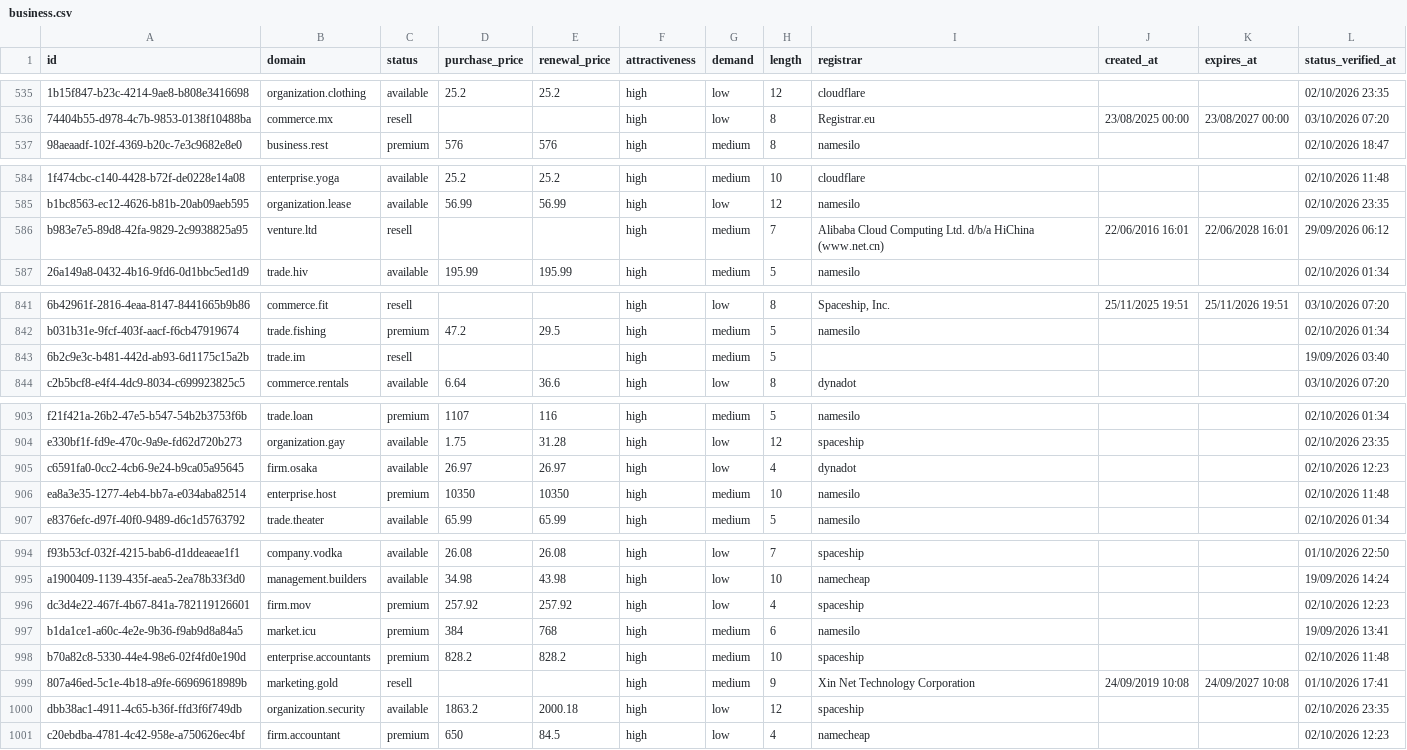
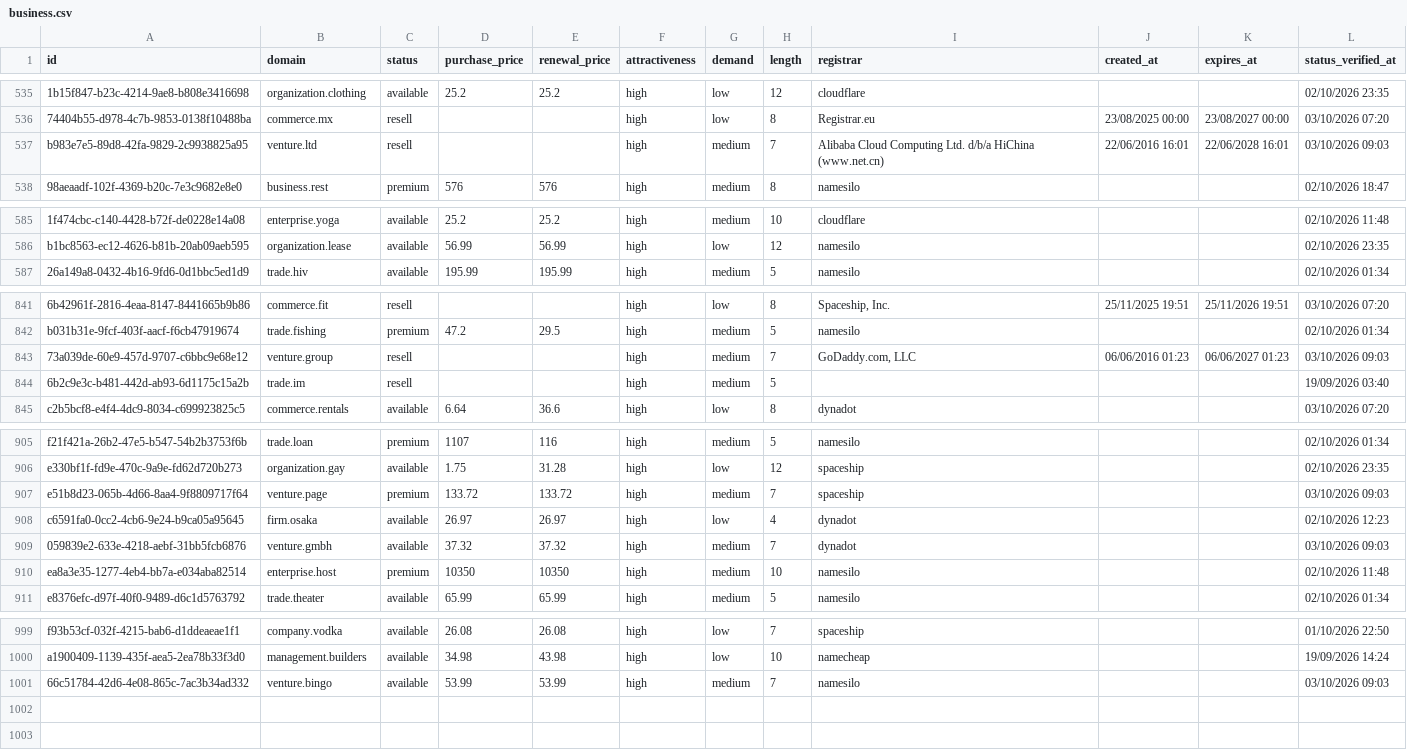
Before and after one commit to UniqueDomains/business-sector-oneword-domains, a CSV file: business.csv, drawn as a sheet; only a part is shown, gaps mark what is left out; removed rows and columns are numbered as before the commit, all else as after; the diff covers the shown part only; the diff names each change by its address in the sheet, - before the commit and + after, or states it on an @@ line.

Commit message:
Domains update

```diff
--- a/business.csv
+++ b/business.csv
+row 537: b983e7e5-89d8-42fa-9829-2c9938825a95 | venture.ltd | resell |  |  | high | medium | 7 | Alibaba Cloud Computing Ltd. d/b/a HiChina (www.net.cn) | 22/06/2016 16:01 | 22/06/2028 16:01 | 03/10/2026 09:03
-row 586: b983e7e5-89d8-42fa-9829-2c9938825a95 | venture.ltd | resell |  |  | high | medium | 7 | Alibaba Cloud Computing Ltd. d/b/a HiChina (www.net.cn) | 22/06/2016 16:01 | 22/06/2028 16:01 | 29/09/2026 06:12
+row 843: 73a039de-60e9-457d-9707-c6bbc9e68e12 | venture.group | resell |  |  | high | medium | 7 | GoDaddy.com, LLC | 06/06/2016 01:23 | 06/06/2027 01:23 | 03/10/2026 09:03
+row 907: e51b8d23-065b-4d66-8aa4-9f8809717f64 | venture.page | premium | 133.72 | 133.72 | high | medium | 7 | spaceship |  |  | 03/10/2026 09:03
+row 909: 059839e2-633e-4218-aebf-31bb5fcb6876 | venture.gmbh | available | 37.32 | 37.32 | high | medium | 7 | dynadot |  |  | 03/10/2026 09:03
-row 996: dc3d4e22-467f-4b67-841a-782119126601 | firm.mov | premium | 257.92 | 257.92 | high | low | 4 | spaceship |  |  | 02/10/2026 12:23
-row 997: b1da1ce1-a60c-4e2e-9b36-f9ab9d8a84a5 | market.icu | premium | 384 | 768 | high | medium | 6 | namesilo |  |  | 19/09/2026 13:41
-row 998: b70a82c8-5330-44e4-98e6-02f4fd0e190d | enterprise.accountants | premium | 828.2 | 828.2 | high | medium | 10 | spaceship |  |  | 02/10/2026 11:48
-row 999: 807a46ed-5c1e-4b18-a9fe-66969618989b | marketing.gold | resell |  |  | high | medium | 9 | Xin Net Technology Corporation | 24/09/2019 10:08 | 24/09/2027 10:08 | 01/10/2026 17:41
-row 1000: dbb38ac1-4911-4c65-b36f-ffd3f6f749db | organization.security | available | 1863.2 | 2000.18 | high | low | 12 | spaceship |  |  | 02/10/2026 23:35
-row 1001: c20ebdba-4781-4c42-958e-a750626ec4bf | firm.accountant | premium | 650 | 84.5 | high | low | 4 | namecheap |  |  | 02/10/2026 12:23
+row 1001: 66c51784-42d6-4e08-865c-7ac3b34ad332 | venture.bingo | available | 53.99 | 53.99 | high | medium | 7 | namesilo |  |  | 03/10/2026 09:03
```
Also changed, not shown: 3 added rows and 1 removed row elsewhere in this file, 3 other files.
